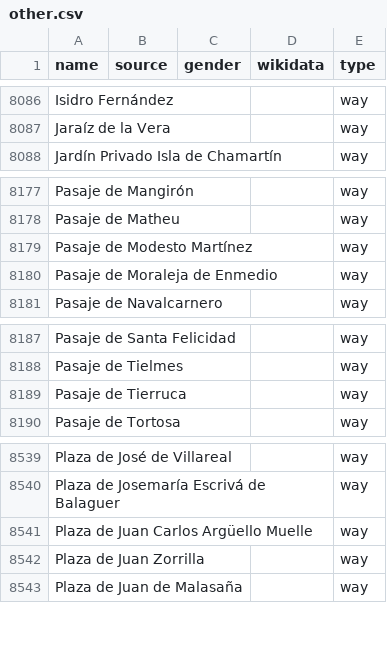
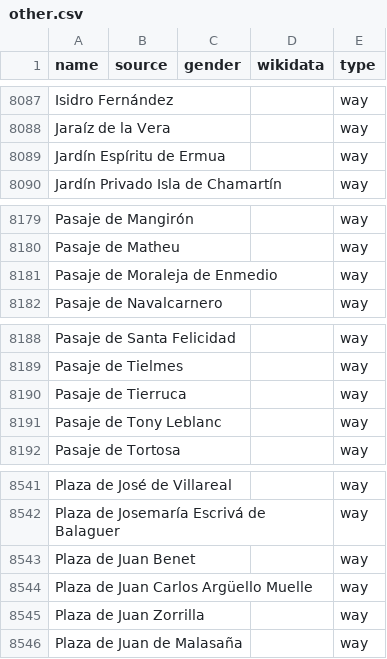
Before and after one commit to EqualStreetNames/equalstreetnames-madrid, a CSV file: data/other.csv, drawn as a sheet; only a part is shown, gaps mark what is left out; removed rows and columns are numbered as before the commit, all else as after; the diff covers the shown part only; the diff names each change by its address in the sheet, - before the commit and + after, or states it on an @@ line.

```diff
--- a/data/other.csv
+++ b/data/other.csv
+row 8089: Jardín Espíritu de Ermua |  |  |  | way
-row 8179: Pasaje de Modesto Martínez |  |  |  | way
+row 8191: Pasaje de Tony Leblanc |  |  |  | way
+row 8543: Plaza de Juan Benet |  |  |  | way
```
Also changed, not shown: 3 added rows and 2 removed rows elsewhere in this file, 2 other files.
